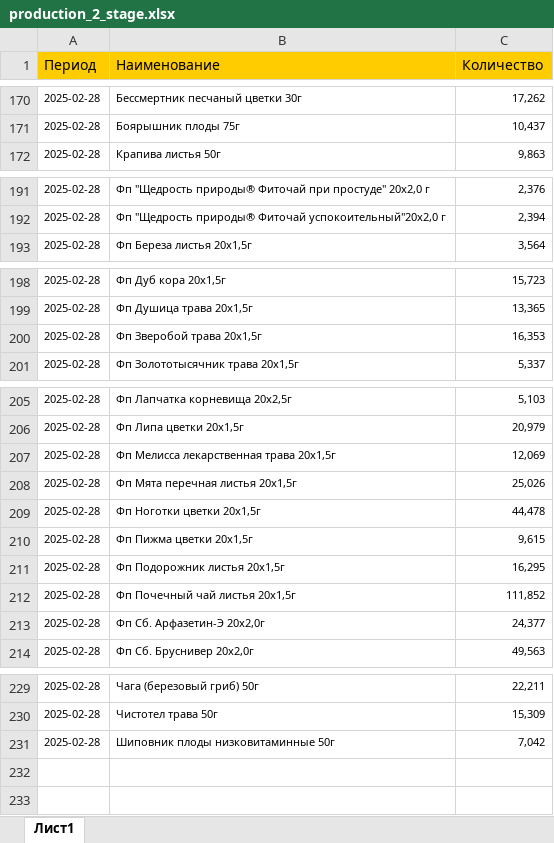
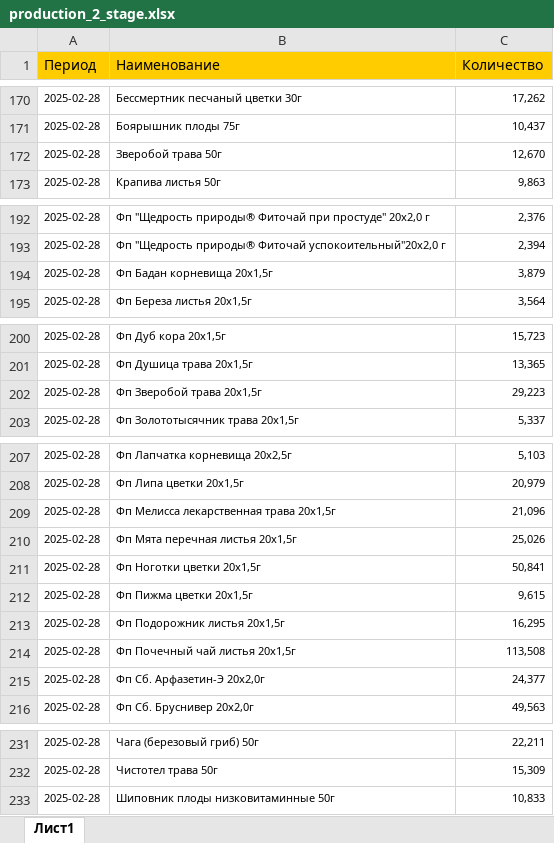
Before and after one commit to andreykoz82/StockAnalysis, an Excel workbook: data/production_2_stage.xlsx, sheet Лист1, drawn as a sheet; only a part is shown, gaps mark what is left out; values as stored, in another font and other column widths than the file's, no borders; addresses are those after the commit; the diff names each change by its address in the sheet, - before the commit and + after, or states it on an @@ line.

```diff
--- a/data/production_2_stage.xlsx (sheet Лист1)
+++ b/data/production_2_stage.xlsx (sheet Лист1)
+row 172: 2025-02-28 | Зверобой трава 50г | 12,670
+row 194: 2025-02-28 | Фп Бадан корневища 20x1,5г | 3,879
-C202 (Количество): 16,353
+C202 (Количество): 29,223
-C209 (Количество): 12,069
+C209 (Количество): 21,096
-C211 (Количество): 44,478
+C211 (Количество): 50,841
-C214 (Количество): 111,852
+C214 (Количество): 113,508
-C233 (Количество): 7,042
+C233 (Количество): 10,833
```
Also changed, not shown: data/actual_orders_2stage.xlsx, data/finished_goods_stocks.xlsx, 4 other files.
